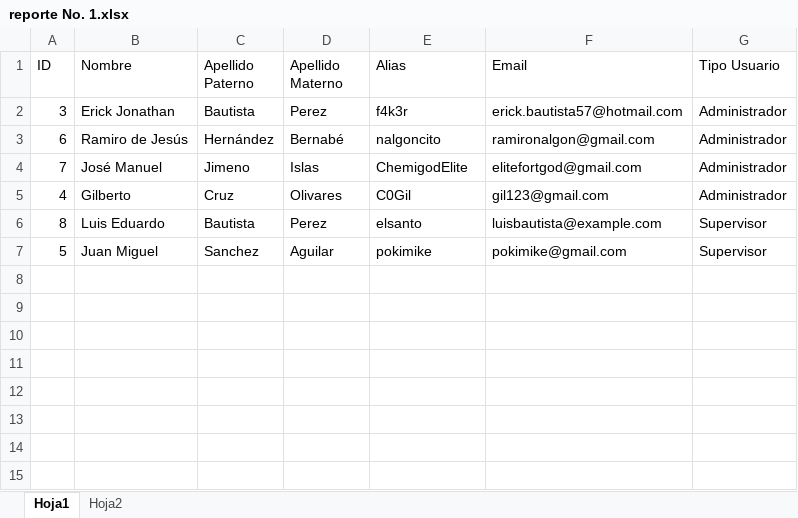
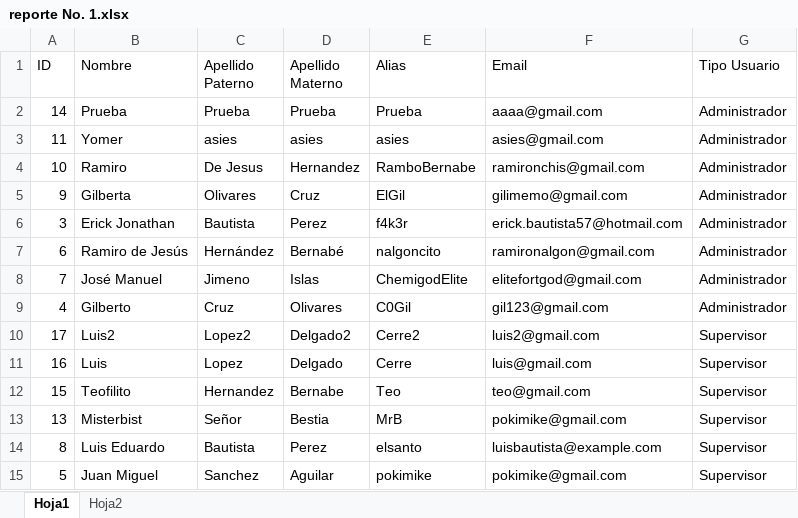
Before and after one commit to ErickBautista1706/3vago, an Excel workbook: static/reportes/reporte No. 1.xlsx, sheet Hoja1, drawn as a sheet; values as stored, in another font and other column widths than the file's, no borders; the diff names each change by its address in the sheet, - before the commit and + after, or states it on an @@ line.

```diff
--- a/static/reportes/reporte No. 1.xlsx (sheet Hoja1)
+++ b/static/reportes/reporte No. 1.xlsx (sheet Hoja1)
+row 2: 14 | Prueba | Prueba | Prueba | Prueba | aaaa@gmail.com | Administrador
+row 3: 11 | Yomer | asies | asies | asies | asies@gmail.com | Administrador
+row 4: 10 | Ramiro | De Jesus | Hernandez | RamboBernabe | ramironchis@gmail.com | Administrador
+row 5: 9 | Gilberta | Olivares | Cruz | ElGil | gilimemo@gmail.com | Administrador
+row 10: 17 | Luis2 | Lopez2 | Delgado2 | Cerre2 | luis2@gmail.com | Supervisor
+row 11: 16 | Luis | Lopez | Delgado | Cerre | luis@gmail.com | Supervisor
+row 12: 15 | Teofilito | Hernandez | Bernabe | Teo | teo@gmail.com | Supervisor
+row 13: 13 | Misterbist | Señor | Bestia | MrB | pokimike@gmail.com | Supervisor
```
Also changed, not shown: 6 other files.
